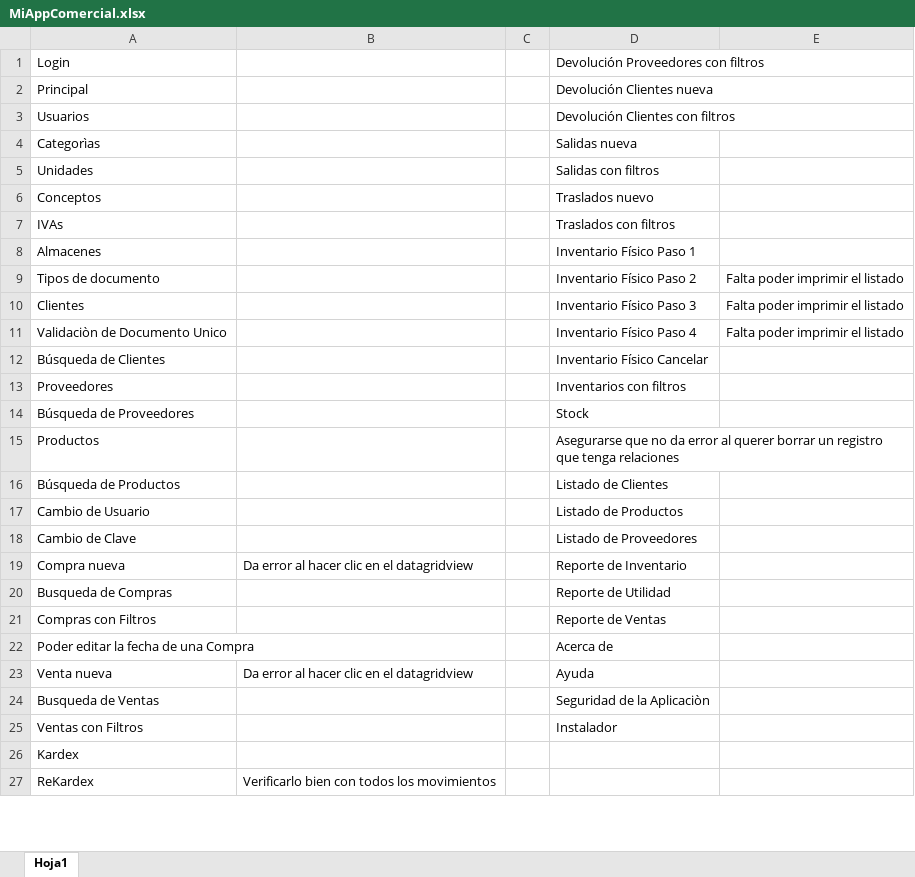
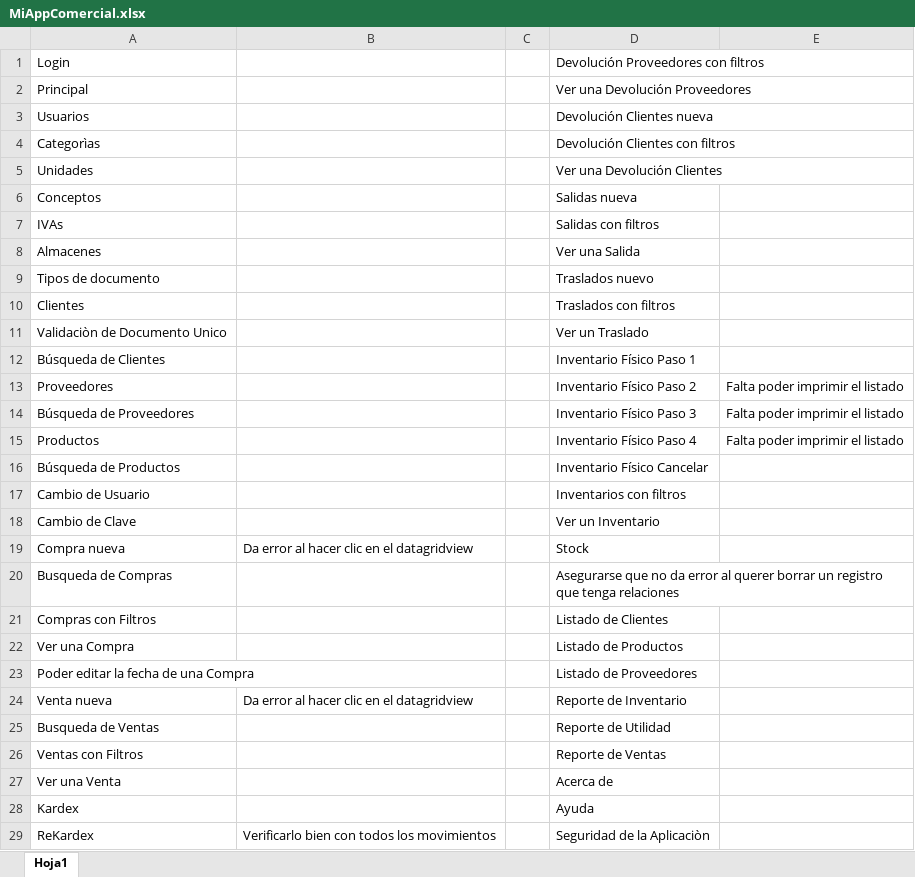
Before and after one commit to LuisPulenta/MiAppComercial, an Excel workbook: MiAppComercial.xlsx, sheet Hoja1, drawn as a sheet; only a part is shown; values as stored, in another font and other column widths than the file's, no cell formats; addresses are those after the commit; the diff covers the shown part only; the diff names each change by its address in the sheet, - before the commit and + after, or states it on an @@ line.

Commit message:
Consulta de Traslados

```diff
--- a/MiAppComercial.xlsx (sheet Hoja1)
+++ b/MiAppComercial.xlsx (sheet Hoja1)
-D2: Devolución Clientes nueva
+D2: Ver una Devolución Proveedores
-D3: Devolución Clientes con filtros
+D3: Devolución Clientes nueva
-D4: Salidas nueva
+D4: Devolución Clientes con filtros
-D5: Salidas con filtros
+D5: Ver una Devolución Clientes
-D6: Traslados nuevo
+D6: Salidas nueva
-D7: Traslados con filtros
+D7: Salidas con filtros
-D8: Inventario Físico Paso 1
+D8: Ver una Salida
-D9: Inventario Físico Paso 2
+D9: Traslados nuevo
-E9:E11: Falta poder imprimir el listado
+E9:E11: (empty)
-D10: Inventario Físico Paso 3
+D10: Traslados con filtros
-D11: Inventario Físico Paso 4
+D11: Ver un Traslado
-D12: Inventario Físico Cancelar
+D12: Inventario Físico Paso 1
-D13: Inventarios con filtros
+D13: Inventario Físico Paso 2
-E13:E15: (empty)
+E13:E15: Falta poder imprimir el listado
-D14: Stock
+D14: Inventario Físico Paso 3
-D15: Asegurarse que no da error al querer borrar un registro que tenga relaciones
+D15: Inventario Físico Paso 4
-D16: Listado de Clientes
+D16: Inventario Físico Cancelar
-D17: Listado de Productos
+D17: Inventarios con filtros
-D18: Listado de Proveedores
+D18: Ver un Inventario
-D19: Reporte de Inventario
+D19: Stock
-D20: Reporte de Utilidad
+D20: Asegurarse que no da error al querer borrar un registro que tenga relaciones
-D21: Reporte de Ventas
+D21: Listado de Clientes
+row 22: Ver una Compra |  |  | Listado de Productos
-D23: Acerca de
+D23: Listado de Proveedores
-D24: Ayuda
+D24: Reporte de Inventario
-D25: Seguridad de la Aplicaciòn
+D25: Reporte de Utilidad
-D26: Instalador
+D26: Reporte de Ventas
+row 27: Ver una Venta |  |  | Acerca de
-D28: (empty)
+D28: Ayuda
-D29: (empty)
+D29: Seguridad de la Aplicaciòn
```
Also changed, not shown: 1 edited cell elsewhere in this sheet, cell formats, 14 other files.
